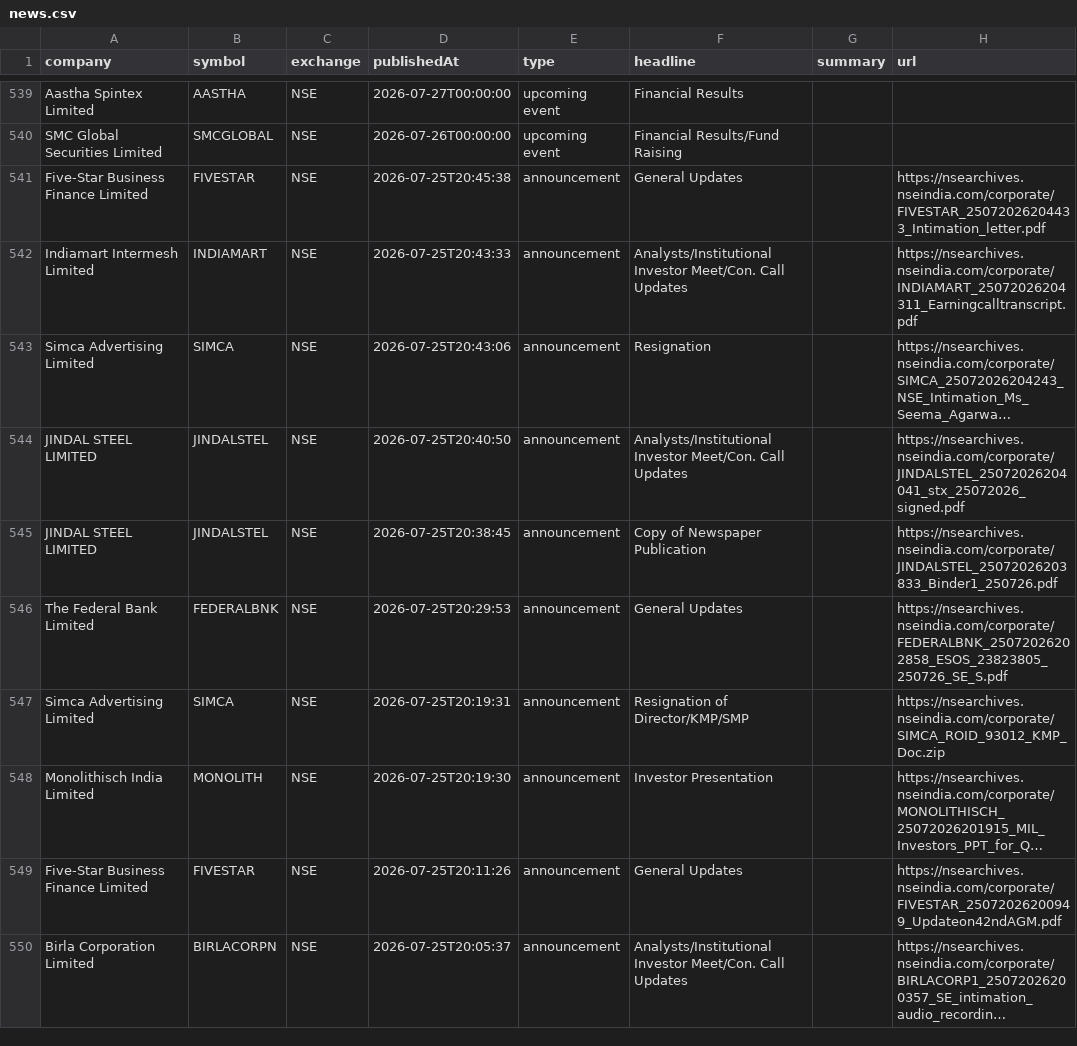
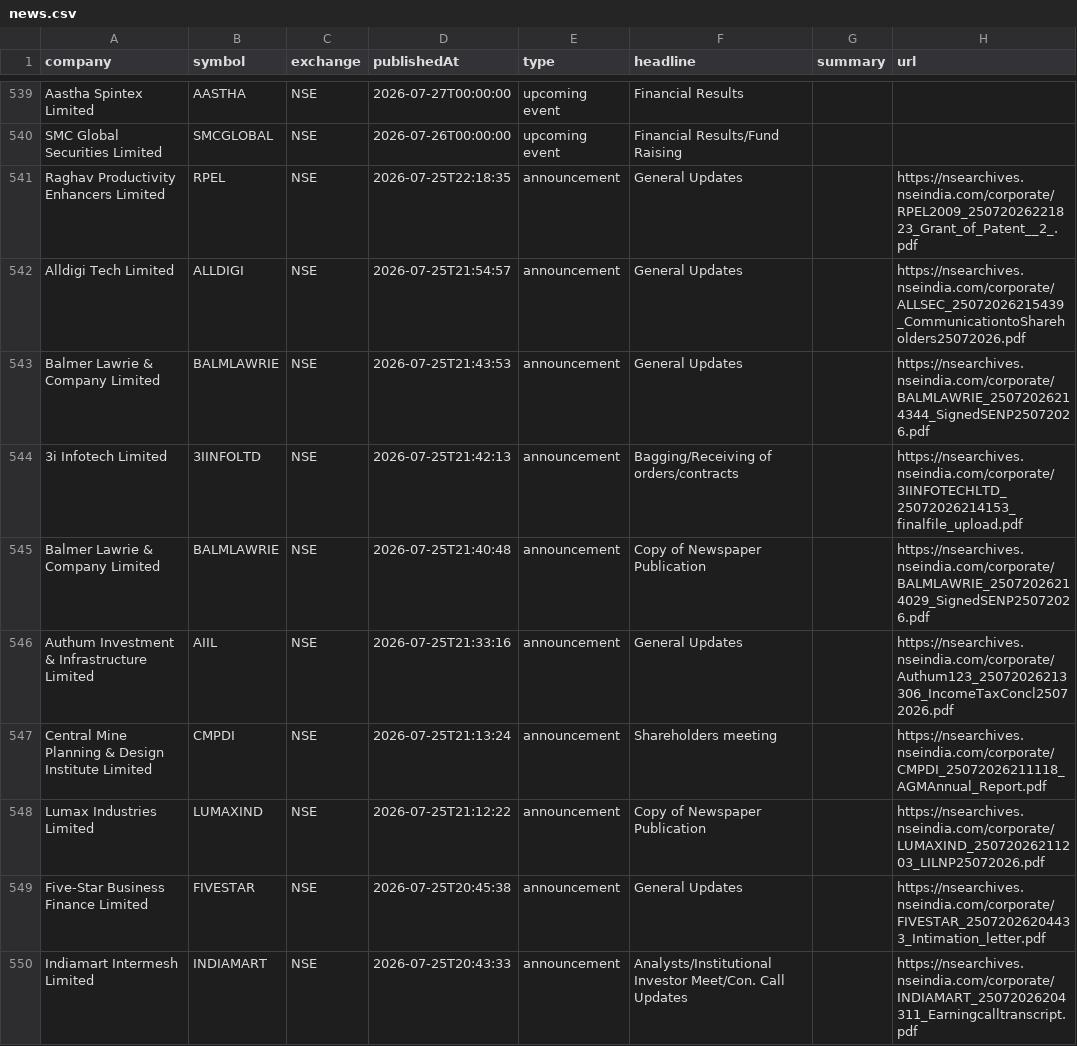
Before and after one commit to grvishnureddy/stock-analysis, a CSV file: data/news.csv, drawn as a sheet; only a part is shown, gaps mark what is left out; the shorter side is filled out with more unchanged rows; long unchanged cells end in …; the diff names each change by its address in the sheet, - before the commit and + after, or states it on an @@ line.

Commit message:
Update company results and news

```diff
--- a/data/news.csv
+++ b/data/news.csv
+row 541: Raghav Productivity Enhancers Limited | RPEL | NSE | 2026-07-25T22:18:35 | announcement | General Updates |  | https://nsearchives.nseindia.com/corporate/RPEL2009_25072026221823_Grant_of_Patent__2_.pdf
+row 542: Alldigi Tech Limited | ALLDIGI | NSE | 2026-07-25T21:54:57 | announcement | General Updates |  | https://nsearchives.nseindia.com/corporate/ALLSEC_25072026215439_CommunicationtoShareholders25072026.pdf
+row 543: Balmer Lawrie & Company Limited | BALMLAWRIE | NSE | 2026-07-25T21:43:53 | announcement | General Updates |  | https://nsearchives.nseindia.com/corporate/BALMLAWRIE_25072026214344_SignedSENP25072026.pdf
+row 544: 3i Infotech Limited | 3IINFOLTD | NSE | 2026-07-25T21:42:13 | announcement | Bagging/Receiving of orders/contracts |  | https://nsearchives.nseindia.com/corporate/3IINFOTECHLTD_25072026214153_finalfile_upload.pdf
+row 545: Balmer Lawrie & Company Limited | BALMLAWRIE | NSE | 2026-07-25T21:40:48 | announcement | Copy of Newspaper Publication |  | https://nsearchives.nseindia.com/corporate/BALMLAWRIE_25072026214029_SignedSENP25072026.pdf
+row 546: Authum Investment & Infrastructure Limited | AIIL | NSE | 2026-07-25T21:33:16 | announcement | General Updates |  | https://nsearchives.nseindia.com/corporate/Authum123_25072026213306_IncomeTaxConcl25072026.pdf
+row 547: Central Mine Planning & Design Institute Limited | CMPDI | NSE | 2026-07-25T21:13:24 | announcement | Shareholders meeting |  | https://nsearchives.nseindia.com/corporate/CMPDI_25072026211118_AGMAnnual_Report.pdf
+row 548: Lumax Industries Limited | LUMAXIND | NSE | 2026-07-25T21:12:22 | announcement | Copy of Newspaper Publication |  | https://nsearchives.nseindia.com/corporate/LUMAXIND_25072026211203_LILNP25072026.pdf
```
Also changed, not shown: data/results.csv, 13 other files.
